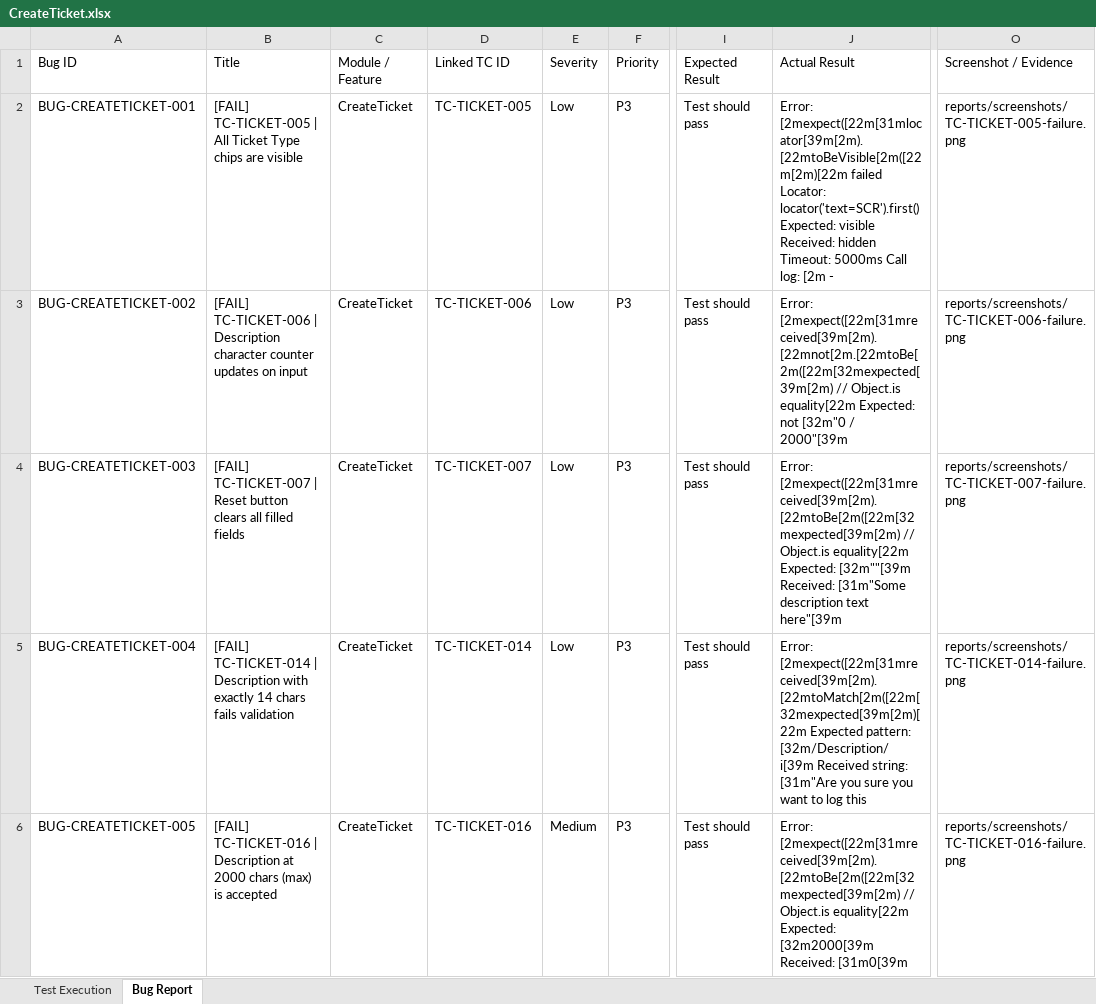
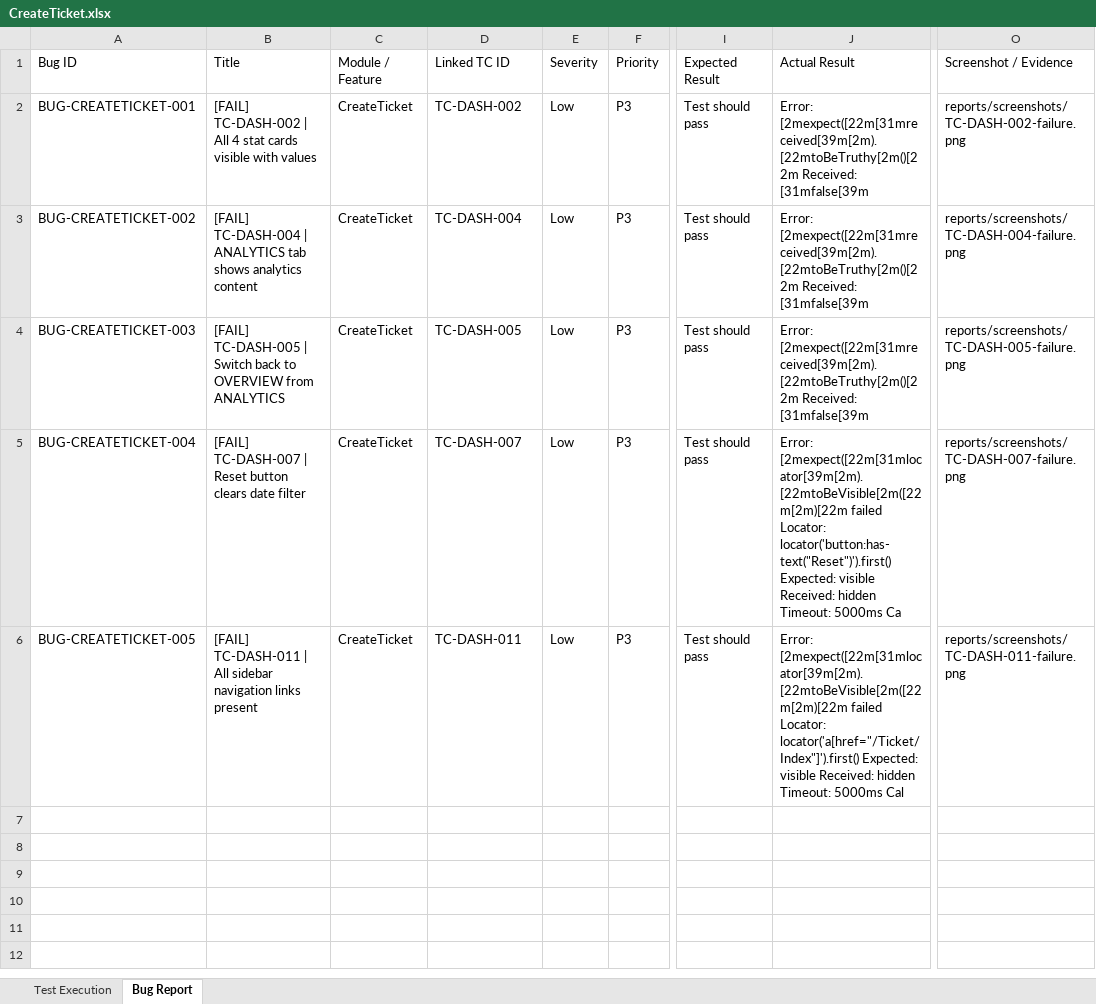
Before and after one commit to TestQueens555/Customer_connect, an Excel workbook: Test Execution Report/Feature Reports/CreateTicket.xlsx, sheet Bug Report, drawn as a sheet; only a part is shown, gaps mark what is left out; values as stored, in another font and other column widths than the file's, no borders; the diff covers the shown part only; the diff names each change by its address in the sheet, - before the commit and + after, or states it on an @@ line.

```diff
--- a/Test Execution Report/Feature Reports/CreateTicket.xlsx (sheet Bug Report)
+++ b/Test Execution Report/Feature Reports/CreateTicket.xlsx (sheet Bug Report)
-B2: [FAIL] TC-TICKET-005 | All Ticket Type chips are visible
+B2: [FAIL] TC-DASH-002 | All 4 stat cards visible with values
-D2: TC-TICKET-005
+D2: TC-DASH-002
-J2: Error: [2mexpect([22m[31mlocator[39m[2m).[22mtoBeVisible[2m([22m[2m)[22m failed Locator: locator('text=SCR').first() Expected: visible Received: hidden Timeout: 5000ms Call log: [2m -
+J2: Error: [2mexpect([22m[31mreceived[39m[2m).[22mtoBeTruthy[2m()[22m Received: [31mfalse[39m
-O2: reports/screenshots/TC-TICKET-005-failure.png
+O2: reports/screenshots/TC-DASH-002-failure.png
-B3: [FAIL] TC-TICKET-006 | Description character counter updates on input
+B3: [FAIL] TC-DASH-004 | ANALYTICS tab shows analytics content
-D3: TC-TICKET-006
+D3: TC-DASH-004
-J3: Error: [2mexpect([22m[31mreceived[39m[2m).[22mnot[2m.[22mtoBe[2m([22m[32mexpected[39m[2m) // Object.is equality[22m Expected: not [32m"0 / 2000"[39m
+J3: Error: [2mexpect([22m[31mreceived[39m[2m).[22mtoBeTruthy[2m()[22m Received: [31mfalse[39m
-O3: reports/screenshots/TC-TICKET-006-failure.png
+O3: reports/screenshots/TC-DASH-004-failure.png
-B4: [FAIL] TC-TICKET-007 | Reset button clears all filled fields
+B4: [FAIL] TC-DASH-005 | Switch back to OVERVIEW from ANALYTICS
-D4: TC-TICKET-007
+D4: TC-DASH-005
-J4: Error: [2mexpect([22m[31mreceived[39m[2m).[22mtoBe[2m([22m[32mexpected[39m[2m) // Object.is equality[22m Expected: [32m""[39m Received: [31m"Some description text here"[39m
+J4: Error: [2mexpect([22m[31mreceived[39m[2m).[22mtoBeTruthy[2m()[22m Received: [31mfalse[39m
-O4: reports/screenshots/TC-TICKET-007-failure.png
+O4: reports/screenshots/TC-DASH-005-failure.png
-B5: [FAIL] TC-TICKET-014 | Description with exactly 14 chars fails validation
+B5: [FAIL] TC-DASH-007 | Reset button clears date filter
-D5: TC-TICKET-014
+D5: TC-DASH-007
-J5: Error: [2mexpect([22m[31mreceived[39m[2m).[22mtoMatch[2m([22m[32mexpected[39m[2m)[22m Expected pattern: [32m/Description/i[39m Received string: [31m"Are you sure you want to log this
+J5: Error: [2mexpect([22m[31mlocator[39m[2m).[22mtoBeVisible[2m([22m[2m)[22m failed Locator: locator('button:has-text("Reset")').first() Expected: visible Received: hidden Timeout: 5000ms Ca
-O5: reports/screenshots/TC-TICKET-014-failure.png
+O5: reports/screenshots/TC-DASH-007-failure.png
-B6: [FAIL] TC-TICKET-016 | Description at 2000 chars (max) is accepted
+B6: [FAIL] TC-DASH-011 | All sidebar navigation links present
-D6: TC-TICKET-016
+D6: TC-DASH-011
-E6: Medium
+E6: Low
-J6: Error: [2mexpect([22m[31mreceived[39m[2m).[22mtoBe[2m([22m[32mexpected[39m[2m) // Object.is equality[22m Expected: [32m2000[39m Received: [31m0[39m
+J6: Error: [2mexpect([22m[31mlocator[39m[2m).[22mtoBeVisible[2m([22m[2m)[22m failed Locator: locator('a[href="/Ticket/Index"]').first() Expected: visible Received: hidden Timeout: 5000ms Cal
-O6: reports/screenshots/TC-TICKET-016-failure.png
+O6: reports/screenshots/TC-DASH-011-failure.png
```
Also changed, not shown: 5 removed rows elsewhere in this sheet, sheet Test Execution, Test Execution Report/Daily Reports/DailyBugReport_2026-06-25.xlsx, Test Execution Report/Feature Reports/Dashboard.xlsx, 1 other file.
